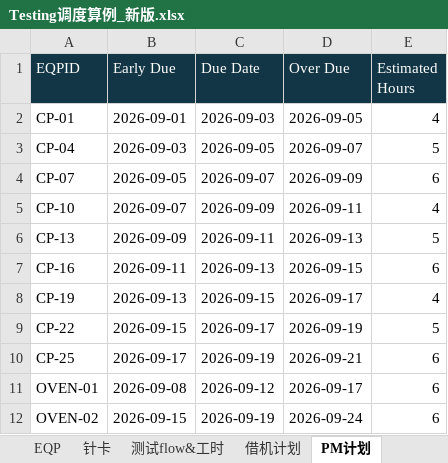
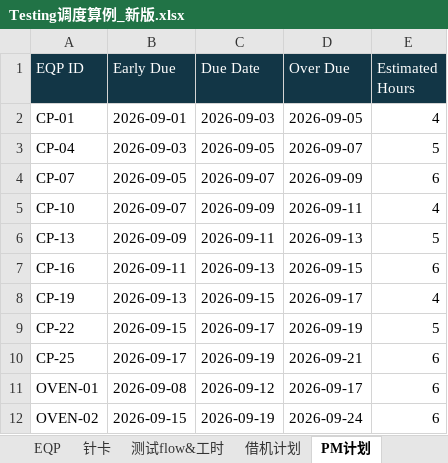
Before and after one commit to Zhang-Xinyang1/Testing, an Excel workbook: data/Testing调度算例_新版.xlsx, sheet PM计划, drawn as a sheet; values as stored, in another font and other column widths than the file's, no borders; the diff names each change by its address in the sheet, - before the commit and + after, or states it on an @@ line.

```diff
--- a/data/Testing调度算例_新版.xlsx (sheet PM计划)
+++ b/data/Testing调度算例_新版.xlsx (sheet PM计划)
-A1: EQPID
+A1: EQP ID
```
Also changed, not shown: sheet 针卡, sheet 测试flow&工时, 22 other files.
